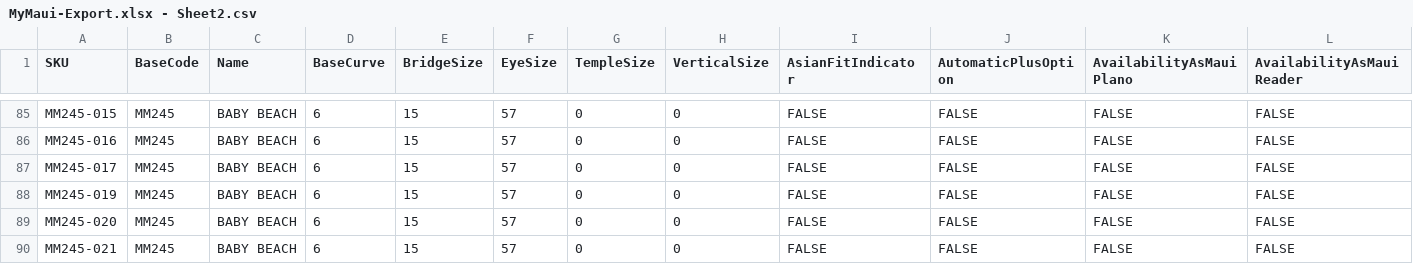
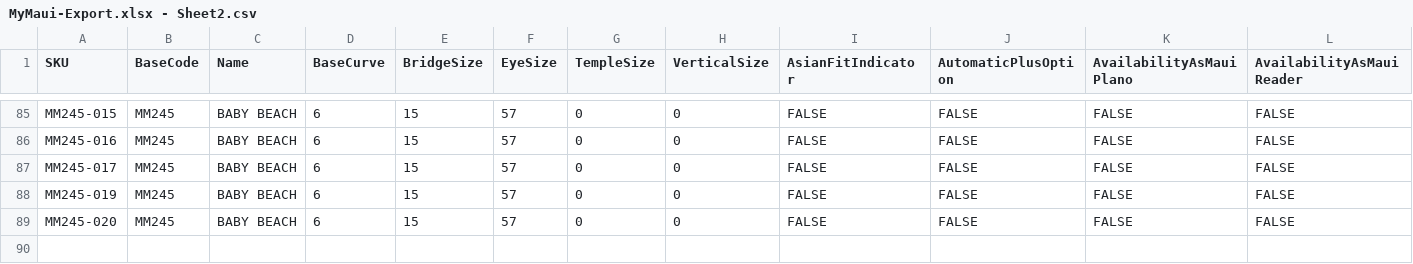
Before and after one commit to kenrazo/MyData, a CSV file: MyMaui-Export.xlsx - Sheet2.csv, drawn as a sheet; only a part is shown, gaps mark what is left out; rows hold the shown columns only; the diff names each change by its address in the sheet, - before the commit and + after, or states it on an @@ line.

Commit message:
Update MyMaui-Export.xlsx - Sheet2.csv

```diff
--- a/MyMaui-Export.xlsx - Sheet2.csv
+++ b/MyMaui-Export.xlsx - Sheet2.csv
-row 90: MM245-021 | MM245 | BABY BEACH | 6 | 15 | 57 | 0 | 0 | FALSE | FALSE | FALSE | FALSE
```
